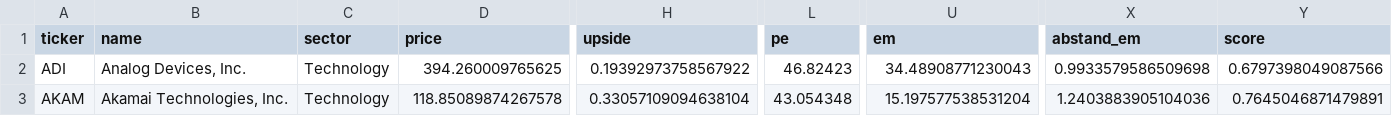
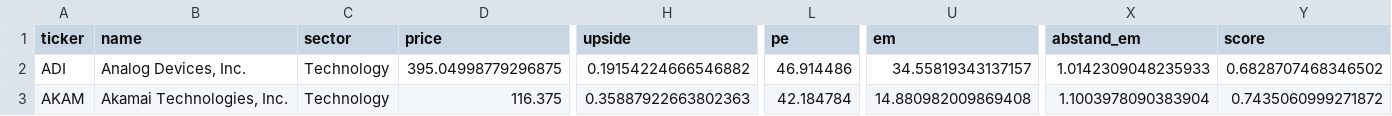
Before and after one commit to tradebox94/wheel-screener, a CSV file: docs/treffer.csv, drawn as a sheet; only a part is shown, gaps mark what is left out; the diff names each change by its address in the sheet, - before the commit and + after, or states it on an @@ line.

```diff
--- a/docs/treffer.csv
+++ b/docs/treffer.csv
-D2 (price): 394.260009765625
+D2 (price): 395.04998779296875
-H2 (upside): 0.19392973758567922
+H2 (upside): 0.19154224666546882
-L2 (pe): 46.82423
+L2 (pe): 46.914486
-U2 (em): 34.48908771230043
+U2 (em): 34.55819343137157
-X2 (abstand_em): 0.9933579586509698
+X2 (abstand_em): 1.0142309048235933
-Y2 (score): 0.6797398049087566
+Y2 (score): 0.6828707468346502
-D3 (price): 118.85089874267578
+D3 (price): 116.375
-H3 (upside): 0.33057109094638104
+H3 (upside): 0.35887922663802363
-L3 (pe): 43.054348
+L3 (pe): 42.184784
-U3 (em): 15.197577538531204
+U3 (em): 14.880982009869408
-X3 (abstand_em): 1.2403883905104036
+X3 (abstand_em): 1.1003978090383904
-Y3 (score): 0.7645046871479891
+Y3 (score): 0.7435060999271872
```
Also changed, not shown: 1 other file.
